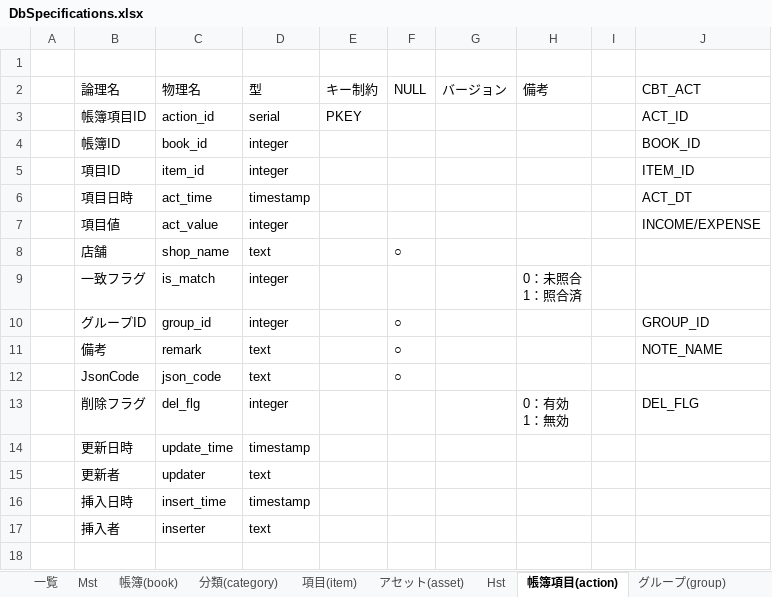
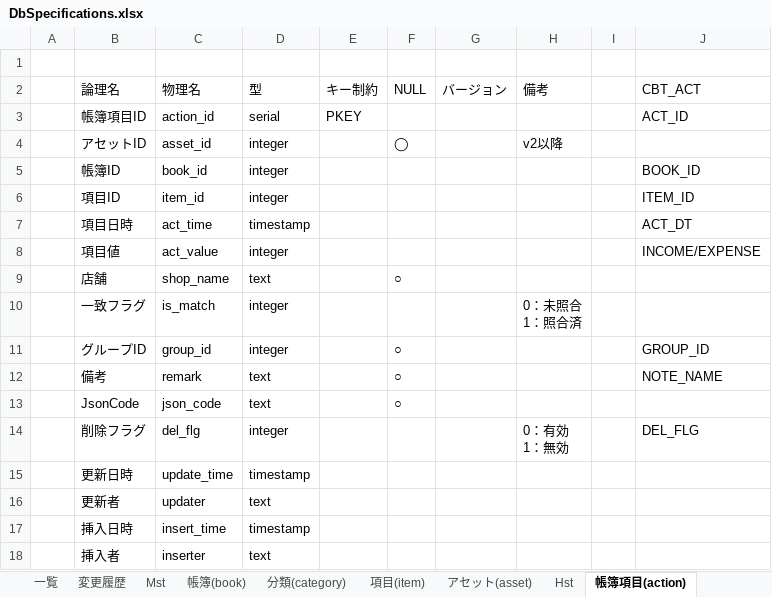
Before and after one commit to vtr00/HouseholdAccountBook, an Excel workbook: docs/DB/DbSpecifications.xlsx, sheet 帳簿項目(action), drawn as a sheet; values as stored, in another font and other column widths than the file's, no borders; the diff names each change by its address in the sheet, - before the commit and + after, or states it on an @@ line.

Commit message:
#250 DbSpecifications.xlsx を最新の仕様に更新する
- DbSpecifications.xlsx に asset_id, item_kind を追加

```diff
--- a/docs/DB/DbSpecifications.xlsx (sheet 帳簿項目(action))
+++ b/docs/DB/DbSpecifications.xlsx (sheet 帳簿項目(action))
+sheet tab: 変更履歴
+row 4:  | アセットID | asset_id | integer |  | ◯ |  | v2以降
```
Also changed, not shown: sheet 項目(item), sheet 帳簿(book), sheet グループ(group).
